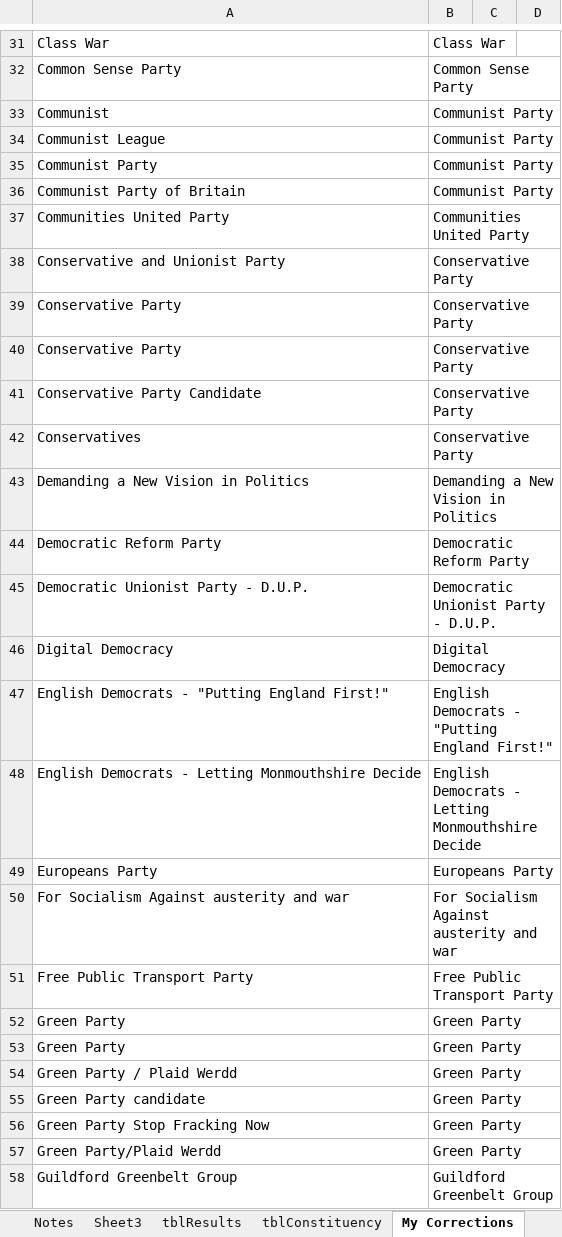
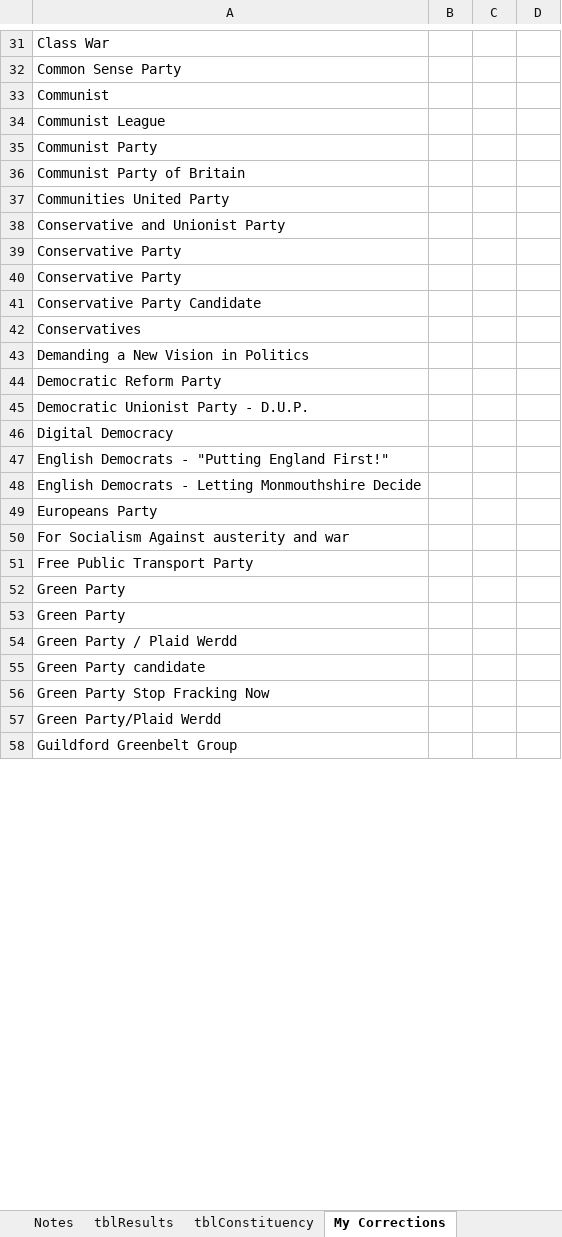
Before and after one commit to diethardsteiner/diethardsteiner.github.io, an Excel workbook: sample-files/gis/uk-election-results/sources/2015-UK-General-election-data-collated-results-WEB.xlsx, sheet My Corrections, drawn as a sheet; only a part is shown, gaps mark what is left out; values as stored, in another font and other column widths than the file's, no borders; the diff covers the shown part only; the diff names each change by its address in the sheet, - before the commit and + after, or states it on an @@ line.

```diff
--- a/sample-files/gis/uk-election-results/sources/2015-UK-General-election-data-collated-results-WEB.xlsx (sheet My Corrections)
+++ b/sample-files/gis/uk-election-results/sources/2015-UK-General-election-data-collated-results-WEB.xlsx (sheet My Corrections)
-B31: Class War
+B31: (empty)
-B32: Common Sense Party
+B32: (empty)
-B33:B36: Communist Party
+B33:B36: (empty)
-B37: Communities United Party
+B37: (empty)
-B38:B42: Conservative Party
+B38:B42: (empty)
-B43: Demanding a New Vision in Politics
+B43: (empty)
-B44: Democratic Reform Party
+B44: (empty)
-B45: Democratic Unionist Party - D.U.P.
+B45: (empty)
-B46: Digital Democracy
+B46: (empty)
-B47: English Democrats - "Putting England First!"
+B47: (empty)
-B48: English Democrats - Letting Monmouthshire Decide
+B48: (empty)
-B49: Europeans Party
+B49: (empty)
-B50: For Socialism Against austerity and war
+B50: (empty)
-B51: Free Public Transport Party
+B51: (empty)
-B52:B57: Green Party
+B52:B57: (empty)
-B58: Guildford Greenbelt Group
+B58: (empty)
```
Also changed, not shown: 4 added rows, 4 removed rows, 235 edited cells and cell formats elsewhere in this sheet, sheet tblResults, sheet Sheet3, sheet Lookup Standardized Party Name, other sheet tabs, formulas that keep their value, charts or pictures, 3 other files.
